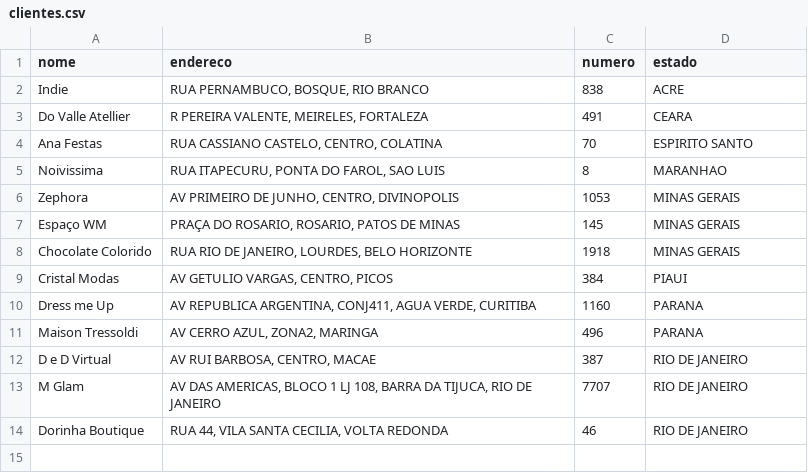
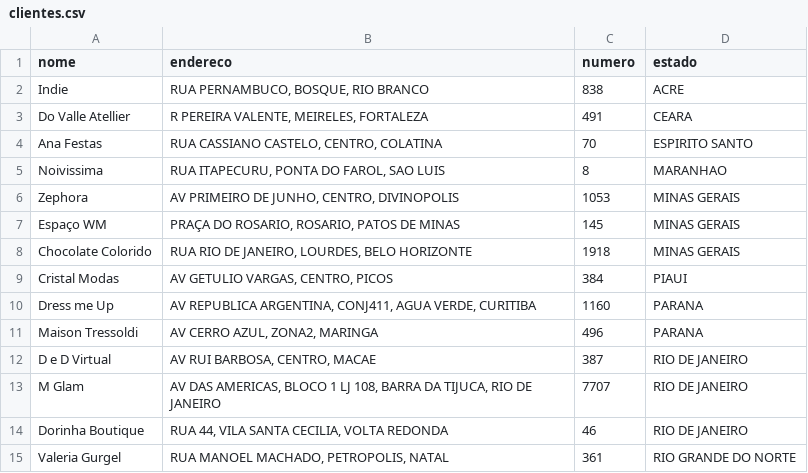
Before and after one commit to codenato/clara-nato, a CSV file: _data/clientes.csv, drawn as a sheet; the diff names each change by its address in the sheet, - before the commit and + after, or states it on an @@ line.

Commit message:
Updated '_data/clientes.csv' via CloudCannon

```diff
--- a/_data/clientes.csv
+++ b/_data/clientes.csv
+row 15: Valeria Gurgel | RUA MANOEL MACHADO, PETROPOLIS, NATAL | 361 | RIO GRANDE DO NORTE
```
